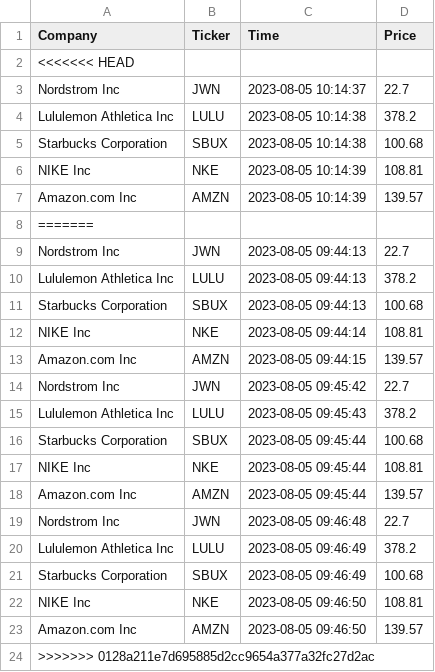
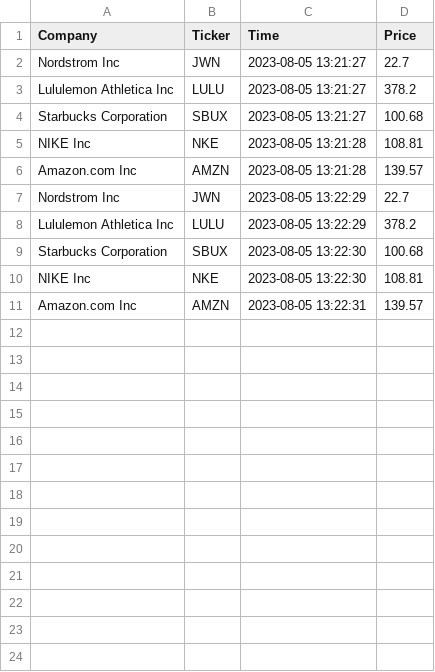
Before and after one commit to Bambee26/cintel-07-final, a CSV file: data/mtcars_stock.csv, drawn as a sheet.

```diff
--- a/data/mtcars_stock.csv
+++ b/data/mtcars_stock.csv
@@ -1,24 +1,11 @@
 Company,Ticker,Time,Price
-<<<<<<< HEAD
-Nordstrom Inc,JWN,2023-08-05 10:14:37,22.7
-Lululemon Athletica Inc,LULU,2023-08-05 10:14:38,378.2
-Starbucks Corporation,SBUX,2023-08-05 10:14:38,100.68
-NIKE Inc,NKE,2023-08-05 10:14:39,108.81
-Amazon.com Inc,AMZN,2023-08-05 10:14:39,139.57
-=======
-Nordstrom Inc,JWN,2023-08-05 09:44:13,22.7
-Lululemon Athletica Inc,LULU,2023-08-05 09:44:13,378.2
-Starbucks Corporation,SBUX,2023-08-05 09:44:13,100.68
-NIKE Inc,NKE,2023-08-05 09:44:14,108.81
-Amazon.com Inc,AMZN,2023-08-05 09:44:15,139.57
-Nordstrom Inc,JWN,2023-08-05 09:45:42,22.7
-Lululemon Athletica Inc,LULU,2023-08-05 09:45:43,378.2
-Starbucks Corporation,SBUX,2023-08-05 09:45:44,100.68
-NIKE Inc,NKE,2023-08-05 09:45:44,108.81
-Amazon.com Inc,AMZN,2023-08-05 09:45:44,139.57
-Nordstrom Inc,JWN,2023-08-05 09:46:48,22.7
-Lululemon Athletica Inc,LULU,2023-08-05 09:46:49,378.2
-Starbucks Corporation,SBUX,2023-08-05 09:46:49,100.68
-NIKE Inc,NKE,2023-08-05 09:46:50,108.81
-Amazon.com Inc,AMZN,2023-08-05 09:46:50,139.57
->>>>>>> 0128a211e7d695885d2cc9654a377a32fc27d2ac
+Nordstrom Inc,JWN,2023-08-05 13:21:27,22.7
+Lululemon Athletica Inc,LULU,2023-08-05 13:21:27,378.2
+Starbucks Corporation,SBUX,2023-08-05 13:21:27,100.68
+NIKE Inc,NKE,2023-08-05 13:21:28,108.81
+Amazon.com Inc,AMZN,2023-08-05 13:21:28,139.57
+Nordstrom Inc,JWN,2023-08-05 13:22:29,22.7
+Lululemon Athletica Inc,LULU,2023-08-05 13:22:29,378.2
+Starbucks Corporation,SBUX,2023-08-05 13:22:30,100.68
+NIKE Inc,NKE,2023-08-05 13:22:30,108.81
+Amazon.com Inc,AMZN,2023-08-05 13:22:31,139.57
```
Also changed, not shown: 6 other files.
